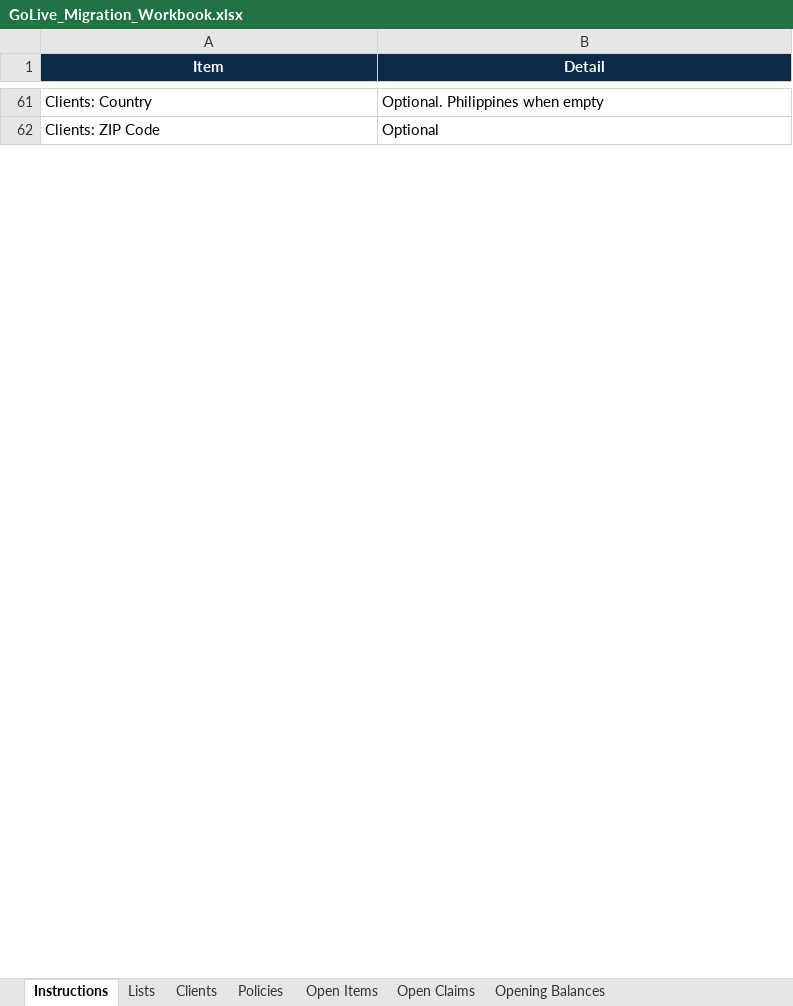
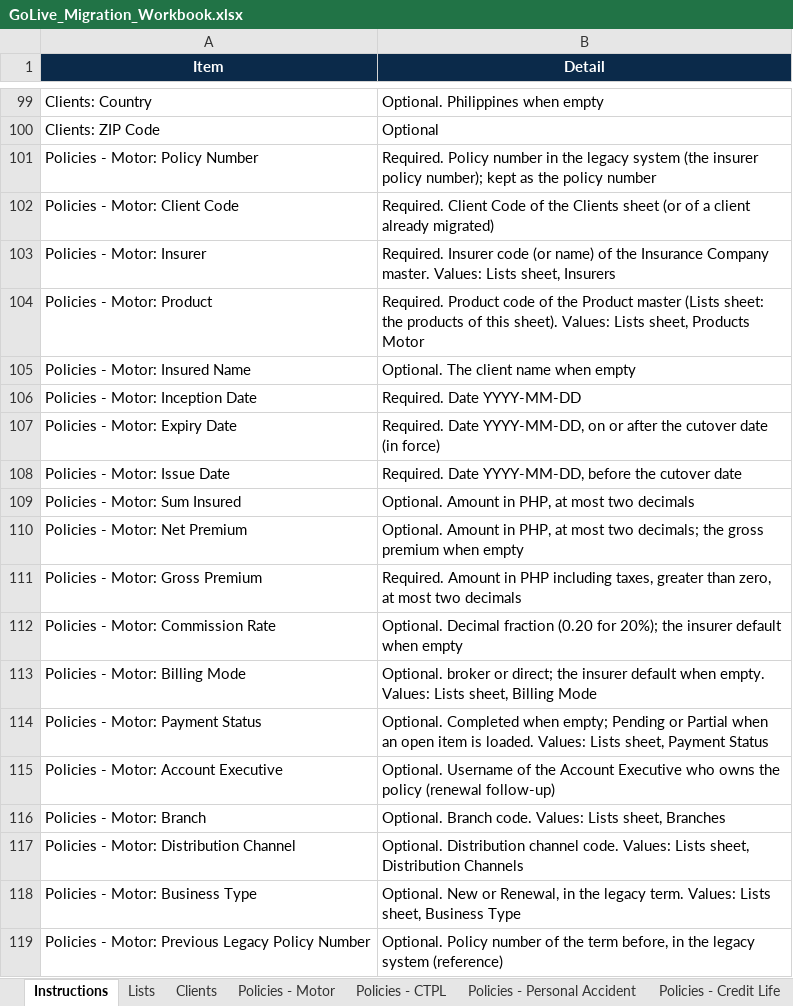
Before and after one commit to IortaTexhNXT-DEV/BDOI-OOTB, an Excel workbook: docs/package/05_Delivery/Upload_Templates/GoLive_Migration_Workbook.xlsx, sheet Instructions, drawn as a sheet; only a part is shown, gaps mark what is left out; values as stored, in another font and other column widths than the file's, no borders; the diff covers the shown part only; the diff names each change by its address in the sheet, - before the commit and + after, or states it on an @@ line.

Commit message:
Test and document the migration review, duplicates, amounts and cheques
New suites for the review of a load, the duplicate checks and value maps,
the amounts and currency rules and the post-dated cheques; the CTPL and
insurer suffix cases join the numbering suite. Updates the go-live
workbench guide, the module guide, the API documentation and the
delivered go-live workbooks.

```diff
--- a/docs/package/05_Delivery/Upload_Templates/GoLive_Migration_Workbook.xlsx (sheet Instructions)
+++ b/docs/package/05_Delivery/Upload_Templates/GoLive_Migration_Workbook.xlsx (sheet Instructions)
-sheet tab: Policies
+sheet tab: Policies - Motor
+sheet tab: Policies - CTPL
+sheet tab: Policies - Personal Accident
+sheet tab: Policies - Credit Life
+row 101: Policies - Motor: Policy Number | Required. Policy number in the legacy system (the insurer policy number); kept as the policy number
+row 102: Policies - Motor: Client Code | Required. Client Code of the Clients sheet (or of a client already migrated)
+row 103: Policies - Motor: Insurer | Required. Insurer code (or name) of the Insurance Company master. Values: Lists sheet, Insurers
+row 104: Policies - Motor: Product | Required. Product code of the Product master (Lists sheet: the products of this sheet). Values: Lists sheet, Products Motor
+row 105: Policies - Motor: Insured Name | Optional. The client name when empty
+row 106: Policies - Motor: Inception Date | Required. Date YYYY-MM-DD
+row 107: Policies - Motor: Expiry Date | Required. Date YYYY-MM-DD, on or after the cutover date (in force)
+row 108: Policies - Motor: Issue Date | Required. Date YYYY-MM-DD, before the cutover date
+row 109: Policies - Motor: Sum Insured | Optional. Amount in PHP, at most two decimals
+row 110: Policies - Motor: Net Premium | Optional. Amount in PHP, at most two decimals; the gross premium when empty
+row 111: Policies - Motor: Gross Premium | Required. Amount in PHP including taxes, greater than zero, at most two decimals
+row 112: Policies - Motor: Commission Rate | Optional. Decimal fraction (0.20 for 20%); the insurer default when empty
+row 113: Policies - Motor: Billing Mode | Optional. broker or direct; the insurer default when empty. Values: Lists sheet, Billing Mode
+row 114: Policies - Motor: Payment Status | Optional. Completed when empty; Pending or Partial when an open item is loaded. Values: Lists sheet, Payment Status
+row 115: Policies - Motor: Account Executive | Optional. Username of the Account Executive who owns the policy (renewal follow-up)
+row 116: Policies - Motor: Branch | Optional. Branch code. Values: Lists sheet, Branches
+row 117: Policies - Motor: Distribution Channel | Optional. Distribution channel code. Values: Lists sheet, Distribution Channels
+row 118: Policies - Motor: Business Type | Optional. New or Renewal, in the legacy term. Values: Lists sheet, Business Type
+row 119: Policies - Motor: Previous Legacy Policy Number | Optional. Policy number of the term before, in the legacy system (reference)
```
Also changed, not shown: 205 added rows, 10 removed rows and 35 edited cells elsewhere in this sheet, sheet Lists, sheet Policies - Motor, sheet Open Items, other sheet tabs, backend/docs/api/BrokerVerse_API_Touchpoints.xlsx, docs/package/05_Delivery/Upload_Templates/GoLive_Configuration_Workbook.xlsx, 13 other files.
